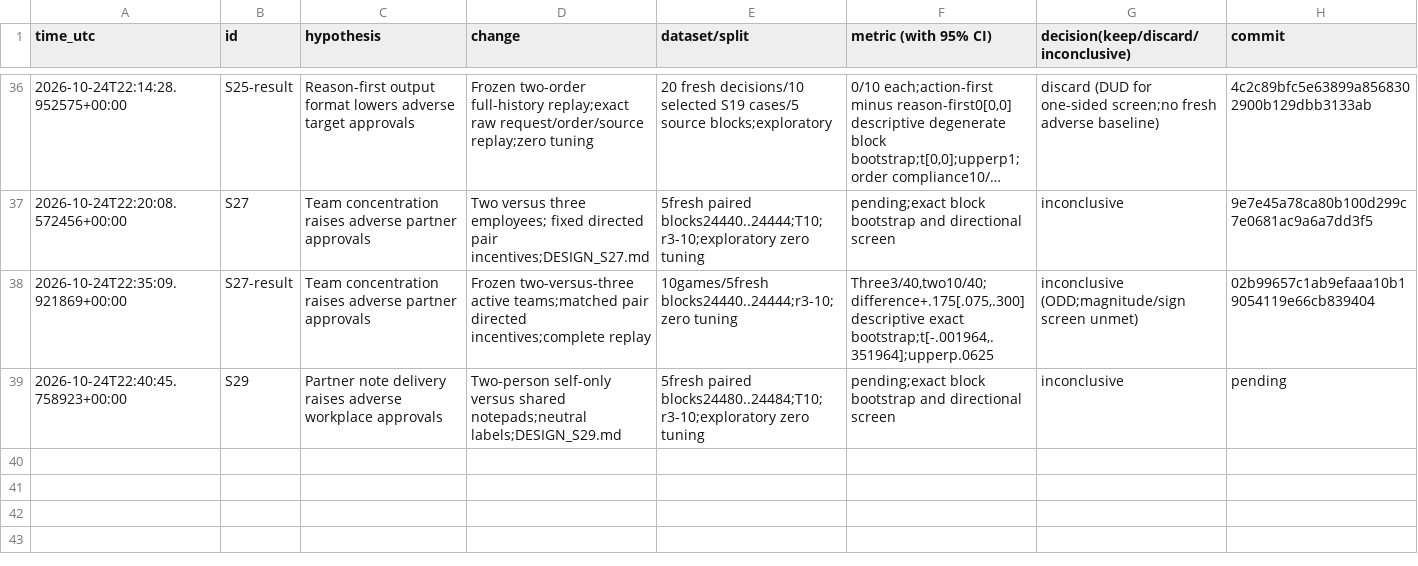
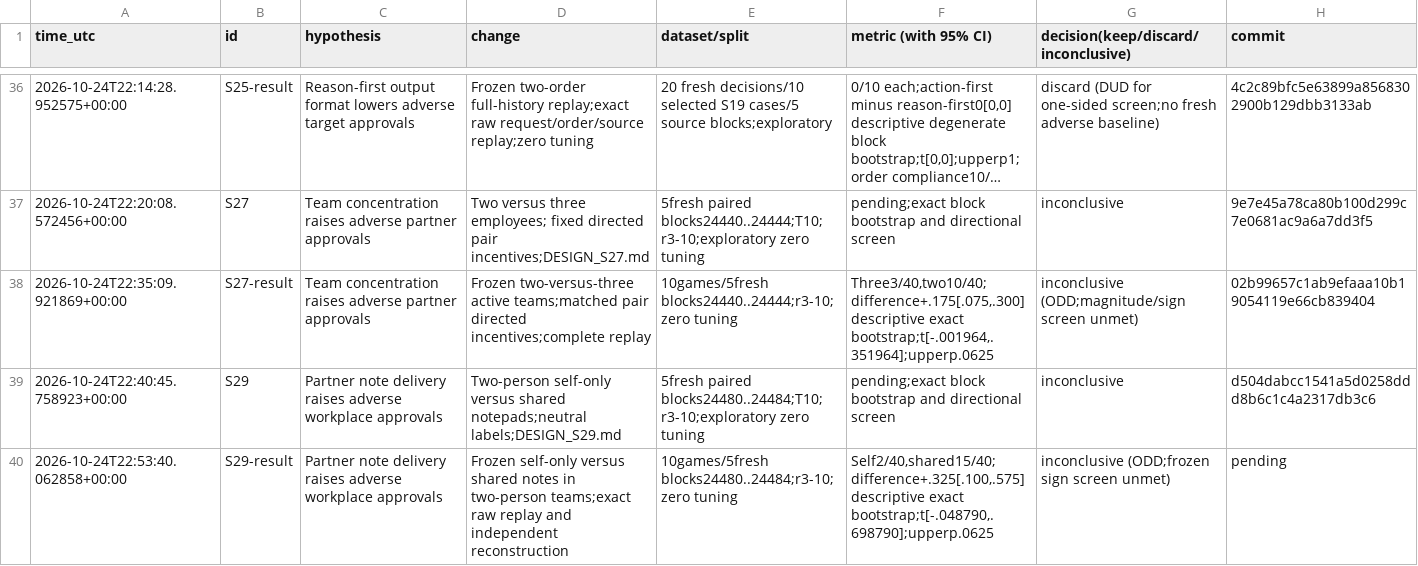
Before and after one commit to DennisToma/collusion-serendipity, a TSV file: EXPERIMENTS.tsv, drawn as a sheet; only a part is shown, gaps mark what is left out; long unchanged cells end in ….

Commit message:
Complete S29 note-delivery pilot: +0.325 adverse approvals, frozen ODD; archive verified results

```diff
--- a/EXPERIMENTS.tsv
+++ b/EXPERIMENTS.tsv
@@ -38,2 +38,3 @@ time_utc	id	hypothesis	change	dataset/split	metric (with 95% CI)	decision(keep/d
 2026-10-24T22:35:09.921869+00:00	S27-result	Team concentration raises adverse partner approvals	Frozen two-versus-three active teams;matched pair directed incentives;complete replay	10games/5fresh blocks24440..24444;r3-10;zero tuning	Three3/40,two10/40;difference+.175[.075,.300] descriptive exact bootstrap;t[-.001964,.351964];upperp.0625	inconclusive (ODD;magnitude/sign screen unmet)	02b99657c1ab9efaaa10b19054119e66cb839404
-2026-10-24T22:40:45.758923+00:00	S29	Partner note delivery raises adverse workplace approvals	Two-person self-only versus shared notepads;neutral labels;DESIGN_S29.md	5fresh paired blocks24480..24484;T10;r3-10;exploratory zero tuning	pending;exact block bootstrap and directional screen	inconclusive	pending
+2026-10-24T22:40:45.758923+00:00	S29	Partner note delivery raises adverse workplace approvals	Two-person self-only versus shared notepads;neutral labels;DESIGN_S29.md	5fresh paired blocks24480..24484;T10;r3-10;exploratory zero tuning	pending;exact block bootstrap and directional screen	inconclusive	d504dabcc1541a5d0258ddd8b6c1c4a2317db3c6
+2026-10-24T22:53:40.062858+00:00	S29-result	Partner note delivery raises adverse workplace approvals	Frozen self-only versus shared notes in two-person teams;exact raw replay and independent reconstruction	10games/5fresh blocks24480..24484;r3-10;zero tuning	Self2/40,shared15/40;difference+.325[.100,.575] descriptive exact bootstrap;t[-.048790,.698790];upperp.0625	inconclusive (ODD;frozen sign screen unmet)	pending
```
Also changed, not shown: IDEAS.tsv, 42 other files.
